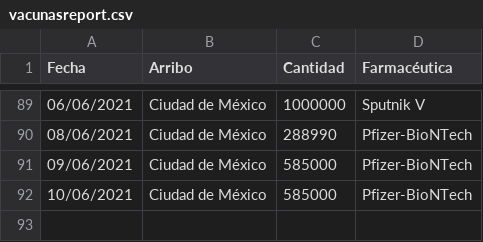
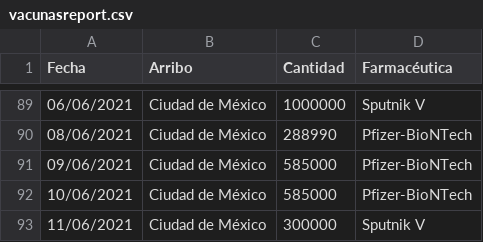
Before and after one commit to ssmdhdbindp/Vacunas, a CSV file: vacunasreport.csv, drawn as a sheet; only a part is shown, gaps mark what is left out; the diff names each change by its address in the sheet, - before the commit and + after, or states it on an @@ line.

Commit message:
Update vacunasreport.csv

```diff
--- a/vacunasreport.csv
+++ b/vacunasreport.csv
+row 93: 11/06/2021 | Ciudad de México | 300000 | Sputnik V
```
